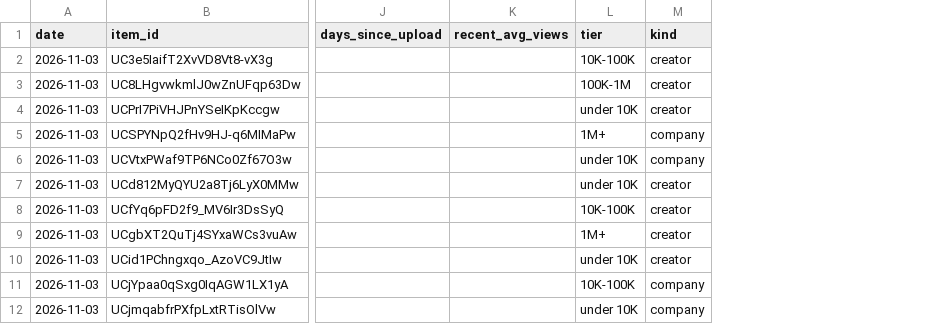
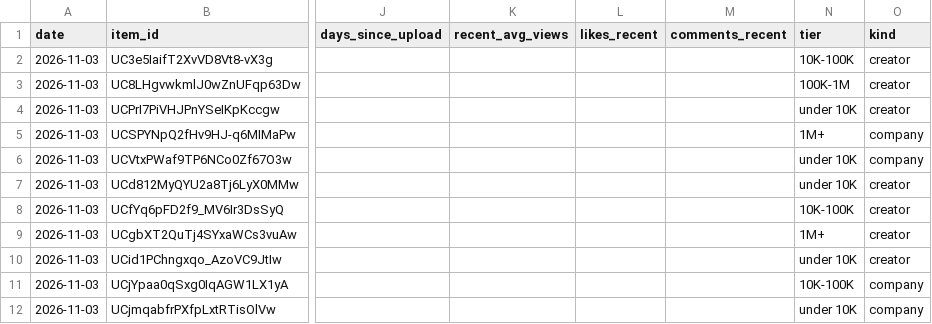
Before and after one commit to slriggss/finfluence, a CSV file: data/history.csv, drawn as a sheet; only a part is shown, gaps mark what is left out; the diff names each change by its address in the sheet, - before the commit and + after, or states it on an @@ line.

```diff
--- a/data/history.csv
+++ b/data/history.csv
+column L (likes_recent), empty
+column M (comments_recent), empty
```
Also changed, not shown: 13 other files.
